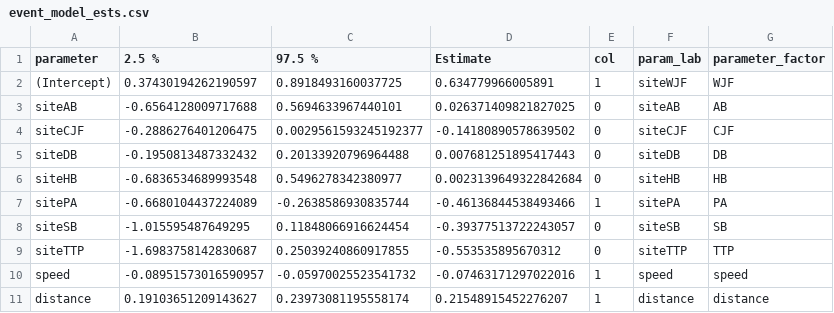
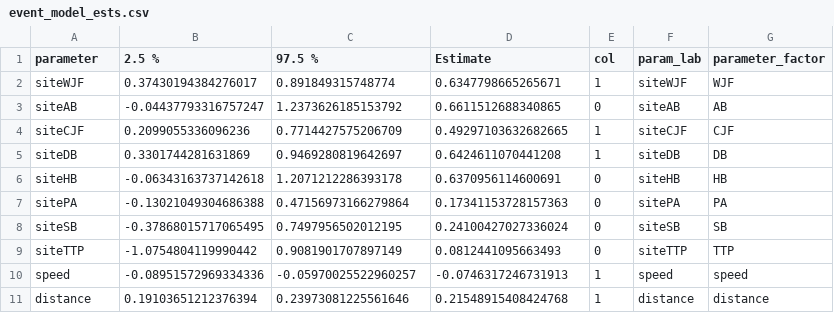
Before and after one commit to zoer27/UAinSalishSea, a CSV file: results/event_model_ests.csv, drawn as a sheet.

Commit message:
updated event model and figures

```diff
--- a/results/event_model_ests.csv
+++ b/results/event_model_ests.csv
@@ -1,11 +1,11 @@
 parameter,2.5 %,97.5 %,Estimate,col,param_lab,parameter_factor
-(Intercept),0.37430194262190597,0.8918493160037725,0.634779966005891,1,siteWJF,WJF
-siteAB,-0.6564128009717688,0.5694633967440101,0.026371409821827025,0,siteAB,AB
-siteCJF,-0.2886276401206475,0.0029561593245192377,-0.14180890578639502,0,siteCJF,CJF
-siteDB,-0.1950813487332432,0.20133920796964488,0.007681251895417443,0,siteDB,DB
-siteHB,-0.6836534689993548,0.5496278342380977,0.0023139649322842684,0,siteHB,HB
-sitePA,-0.6680104437224089,-0.2638586930835744,-0.46136844538493466,1,sitePA,PA
-siteSB,-1.015595487649295,0.11848066916624454,-0.39377513722243057,0,siteSB,SB
-siteTTP,-1.6983758142830687,0.25039240860917855,-0.553535895670312,0,siteTTP,TTP
-speed,-0.08951573016590957,-0.05970025523541732,-0.07463171297022016,1,speed,speed
-distance,0.19103651209143627,0.23973081195558174,0.21548915452276207,1,distance,distance
+siteWJF,0.37430194384276017,0.891849315748774,0.6347798665265671,1,siteWJF,WJF
+siteAB,-0.04437793316757247,1.2373626185153792,0.6611512688340865,0,siteAB,AB
+siteCJF,0.2099055336096236,0.7714427575206709,0.49297103632682665,1,siteCJF,CJF
+siteDB,0.3301744281631869,0.9469280819642697,0.6424611070441208,1,siteDB,DB
+siteHB,-0.06343163737142618,1.2071212286393178,0.6370956114600691,0,siteHB,HB
+sitePA,-0.13021049304686388,0.47156973166279864,0.17341153728157363,0,sitePA,PA
+siteSB,-0.37868015717065495,0.7497956502012195,0.24100427027336024,0,siteSB,SB
+siteTTP,-1.0754804119990442,0.9081901707897149,0.0812441095663493,0,siteTTP,TTP
+speed,-0.08951572969334336,-0.05970025522960257,-0.0746317246731913,1,speed,speed
+distance,0.19103651212376394,0.23973081225561646,0.21548915408424768,1,distance,distance
```
Also changed, not shown: results/distance_predictions.csv, results/speed_predictions.csv, 6 other files.
